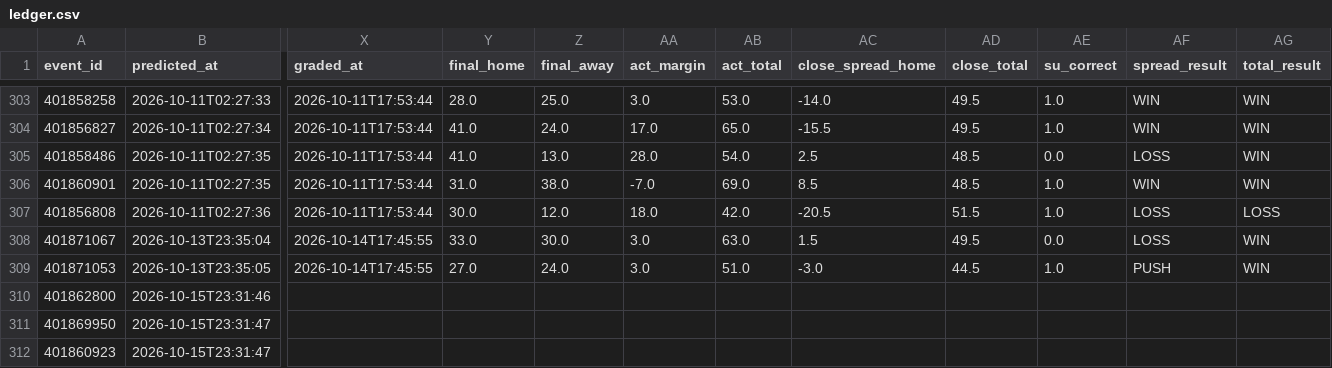
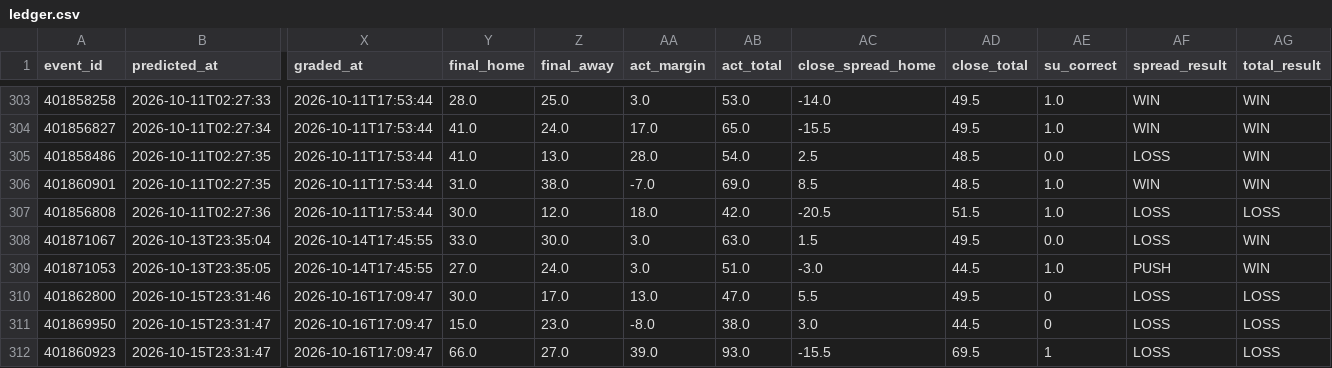
Before and after one commit to golfer1989/cfb-model, a CSV file: data/ledger.csv, drawn as a sheet; only a part is shown, gaps mark what is left out; the diff names each change by its address in the sheet, - before the commit and + after, or states it on an @@ line.

```diff
--- a/data/ledger.csv
+++ b/data/ledger.csv
-X310:X312 (graded_at): (empty)
+X310:X312 (graded_at): 2026-10-16T17:09:47
-Y310 (final_home): (empty)
+Y310 (final_home): 30.0
-Z310 (final_away): (empty)
+Z310 (final_away): 17.0
-AA310 (act_margin): (empty)
+AA310 (act_margin): 13.0
-AB310 (act_total): (empty)
+AB310 (act_total): 47.0
-AC310 (close_spread_home): (empty)
+AC310 (close_spread_home): 5.5
-AD310 (close_total): (empty)
+AD310 (close_total): 49.5
-AE310:AE311 (su_correct): (empty)
+AE310:AE311 (su_correct): 0
-AF310:AF312 (spread_result): (empty)
+AF310:AF312 (spread_result): LOSS
-AG310:AG312 (total_result): (empty)
+AG310:AG312 (total_result): LOSS
-Y311 (final_home): (empty)
+Y311 (final_home): 15.0
-Z311 (final_away): (empty)
+Z311 (final_away): 23.0
-AA311 (act_margin): (empty)
+AA311 (act_margin): -8.0
-AB311 (act_total): (empty)
+AB311 (act_total): 38.0
-AC311 (close_spread_home): (empty)
+AC311 (close_spread_home): 3.0
-AD311 (close_total): (empty)
+AD311 (close_total): 44.5
-Y312 (final_home): (empty)
+Y312 (final_home): 66.0
-Z312 (final_away): (empty)
+Z312 (final_away): 27.0
-AA312 (act_margin): (empty)
+AA312 (act_margin): 39.0
-AB312 (act_total): (empty)
+AB312 (act_total): 93.0
-AC312 (close_spread_home): (empty)
+AC312 (close_spread_home): -15.5
-AD312 (close_total): (empty)
+AD312 (close_total): 69.5
-AE312 (su_correct): (empty)
+AE312 (su_correct): 1
```
Also changed, not shown: data/backtest_preds.csv, data/real_games.csv, 7 other files.
